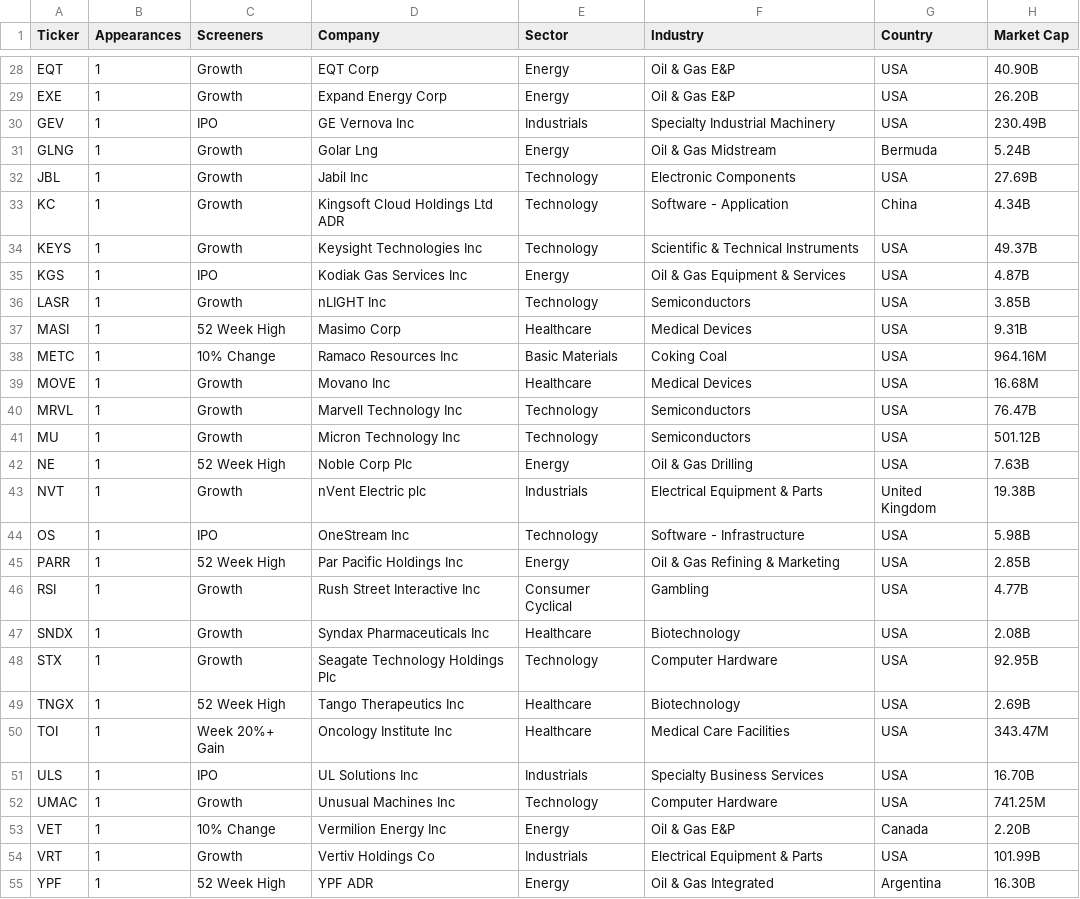
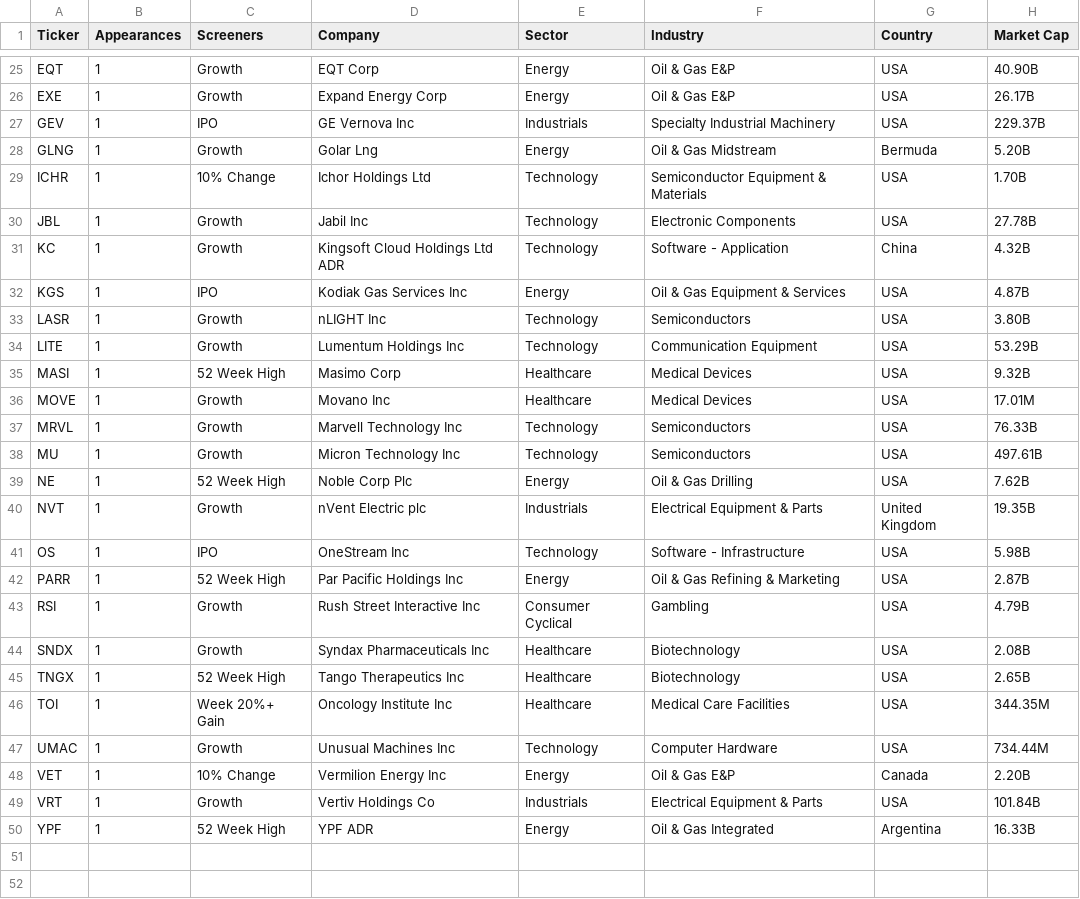
Before and after one commit to AnanthSrinivasan/finviz-screener-agent, a CSV file: data/finviz_screeners_2026-03-19.csv, drawn as a sheet; only a part is shown, gaps mark what is left out; removed rows and columns are numbered as before the commit, all else as after; the diff covers the shown part only; the diff names each change by its address in the sheet, - before the commit and + after, or states it on an @@ line.

```diff
--- a/data/finviz_screeners_2026-03-19.csv
+++ b/data/finviz_screeners_2026-03-19.csv
-H26 (Market Cap): 26.20B
+H26 (Market Cap): 26.17B
-H27 (Market Cap): 230.49B
+H27 (Market Cap): 229.37B
-H28 (Market Cap): 5.24B
+H28 (Market Cap): 5.20B
+row 29: ICHR | 1 | 10% Change | Ichor Holdings Ltd | Technology | Semiconductor Equipment & Materials | USA | 1.70B
-H30 (Market Cap): 27.69B
+H30 (Market Cap): 27.78B
-H31 (Market Cap): 4.34B
+H31 (Market Cap): 4.32B
-row 34: KEYS | 1 | Growth | Keysight Technologies Inc | Technology | Scientific & Technical Instruments | USA | 49.37B
-H33 (Market Cap): 3.85B
+H33 (Market Cap): 3.80B
+row 34: LITE | 1 | Growth | Lumentum Holdings Inc | Technology | Communication Equipment | USA | 53.29B
-H35 (Market Cap): 9.31B
+H35 (Market Cap): 9.32B
-row 38: METC | 1 | 10% Change | Ramaco Resources Inc | Basic Materials | Coking Coal | USA | 964.16M
-H36 (Market Cap): 16.68M
+H36 (Market Cap): 17.01M
-H37 (Market Cap): 76.47B
+H37 (Market Cap): 76.33B
-H38 (Market Cap): 501.12B
+H38 (Market Cap): 497.61B
-H39 (Market Cap): 7.63B
+H39 (Market Cap): 7.62B
-H40 (Market Cap): 19.38B
+H40 (Market Cap): 19.35B
-H42 (Market Cap): 2.85B
+H42 (Market Cap): 2.87B
-H43 (Market Cap): 4.77B
+H43 (Market Cap): 4.79B
-row 48: STX | 1 | Growth | Seagate Technology Holdings Plc | Technology | Computer Hardware | USA | 92.95B
-H45 (Market Cap): 2.69B
+H45 (Market Cap): 2.65B
-H46 (Market Cap): 343.47M
+H46 (Market Cap): 344.35M
-row 51: ULS | 1 | IPO | UL Solutions Inc | Industrials | Specialty Business Services | USA | 16.70B
-H47 (Market Cap): 741.25M
+H47 (Market Cap): 734.44M
-H49 (Market Cap): 101.99B
+H49 (Market Cap): 101.84B
-H50 (Market Cap): 16.30B
+H50 (Market Cap): 16.33B
```
Also changed, not shown: 3 removed rows and 20 edited cells elsewhere in this file, 3 other files.
